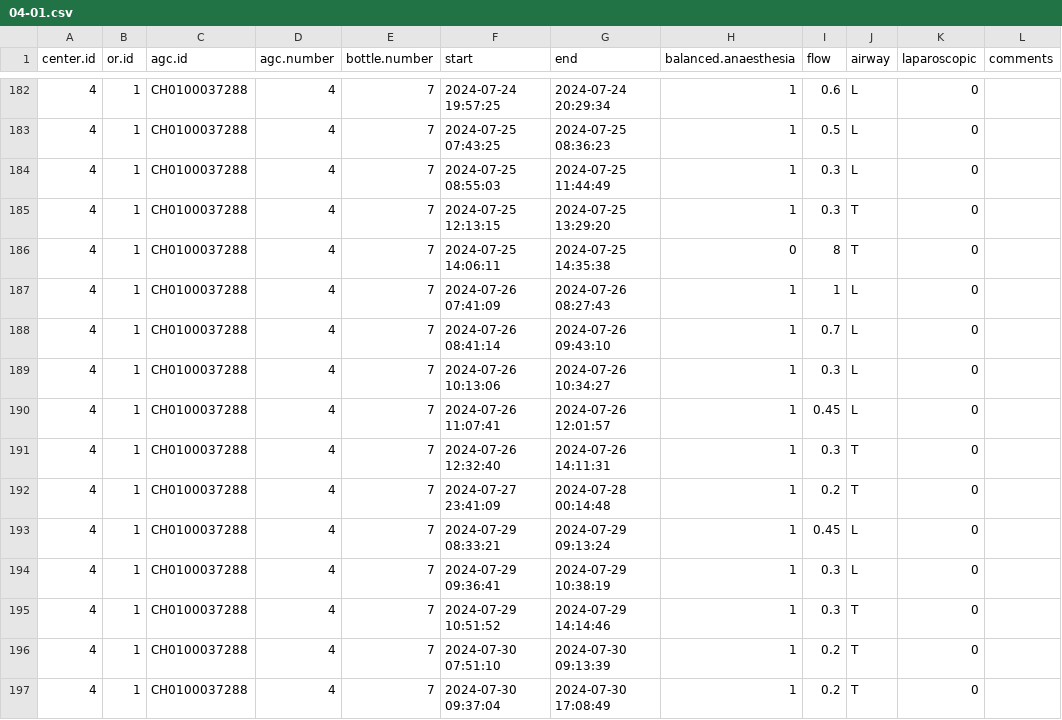
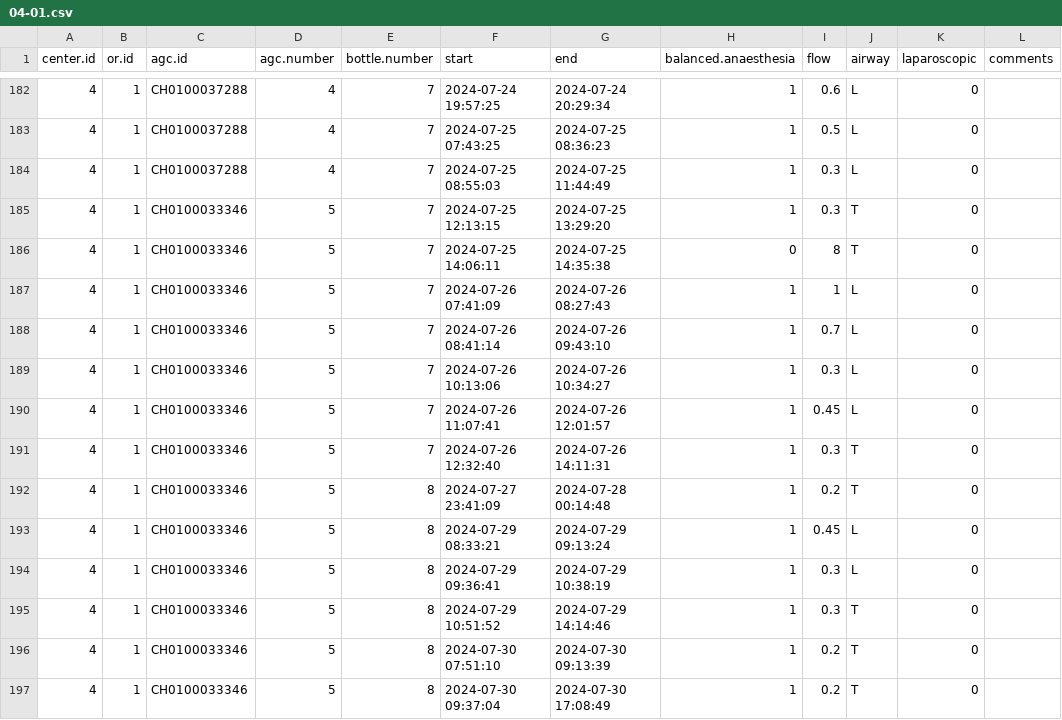
Before and after one commit to umg-minai/vct-or-mc, a CSV file: raw-data/crfs/04-01.csv, drawn as a sheet; only a part is shown, gaps mark what is left out.

```diff
--- a/raw-data/crfs/04-01.csv
+++ b/raw-data/crfs/04-01.csv
@@ -184,14 +184,14 @@ center.id,or.id,agc.id,agc.number,bottle.number,start,end,balanced.anaesthesia,f
 4,1,CH0100037288,4,7,2024-07-25 08:55:03,2024-07-25 11:44:49,1,0.3,L,0,
-4,1,CH0100037288,4,7,2024-07-25 12:13:15,2024-07-25 13:29:20,1,0.3,T,0,
-4,1,CH0100037288,4,7,2024-07-25 14:06:11,2024-07-25 14:35:38,0,8,T,0,
-4,1,CH0100037288,4,7,2024-07-26 07:41:09,2024-07-26 08:27:43,1,1,L,0,
-4,1,CH0100037288,4,7,2024-07-26 08:41:14,2024-07-26 09:43:10,1,0.7,L,0,
-4,1,CH0100037288,4,7,2024-07-26 10:13:06,2024-07-26 10:34:27,1,0.3,L,0,
-4,1,CH0100037288,4,7,2024-07-26 11:07:41,2024-07-26 12:01:57,1,0.45,L,0,
-4,1,CH0100037288,4,7,2024-07-26 12:32:40,2024-07-26 14:11:31,1,0.3,T,0,
-4,1,CH0100037288,4,7,2024-07-27 23:41:09,2024-07-28 00:14:48,1,0.2,T,0,
-4,1,CH0100037288,4,7,2024-07-29 08:33:21,2024-07-29 09:13:24,1,0.45,L,0,
-4,1,CH0100037288,4,7,2024-07-29 09:36:41,2024-07-29 10:38:19,1,0.3,L,0,
-4,1,CH0100037288,4,7,2024-07-29 10:51:52,2024-07-29 14:14:46,1,0.3,T,0,
-4,1,CH0100037288,4,7,2024-07-30 07:51:10,2024-07-30 09:13:39,1,0.2,T,0,
-4,1,CH0100037288,4,7,2024-07-30 09:37:04,2024-07-30 17:08:49,1,0.2,T,0,
+4,1,CH0100033346,5,7,2024-07-25 12:13:15,2024-07-25 13:29:20,1,0.3,T,0,
+4,1,CH0100033346,5,7,2024-07-25 14:06:11,2024-07-25 14:35:38,0,8,T,0,
+4,1,CH0100033346,5,7,2024-07-26 07:41:09,2024-07-26 08:27:43,1,1,L,0,
+4,1,CH0100033346,5,7,2024-07-26 08:41:14,2024-07-26 09:43:10,1,0.7,L,0,
+4,1,CH0100033346,5,7,2024-07-26 10:13:06,2024-07-26 10:34:27,1,0.3,L,0,
+4,1,CH0100033346,5,7,2024-07-26 11:07:41,2024-07-26 12:01:57,1,0.45,L,0,
+4,1,CH0100033346,5,7,2024-07-26 12:32:40,2024-07-26 14:11:31,1,0.3,T,0,
+4,1,CH0100033346,5,8,2024-07-27 23:41:09,2024-07-28 00:14:48,1,0.2,T,0,
+4,1,CH0100033346,5,8,2024-07-29 08:33:21,2024-07-29 09:13:24,1,0.45,L,0,
+4,1,CH0100033346,5,8,2024-07-29 09:36:41,2024-07-29 10:38:19,1,0.3,L,0,
+4,1,CH0100033346,5,8,2024-07-29 10:51:52,2024-07-29 14:14:46,1,0.3,T,0,
+4,1,CH0100033346,5,8,2024-07-30 07:51:10,2024-07-30 09:13:39,1,0.2,T,0,
+4,1,CH0100033346,5,8,2024-07-30 09:37:04,2024-07-30 17:08:49,1,0.2,T,0,
```
Also changed, not shown: raw-data/04-umg/sevoflurane-bottles/03.csv, raw-data/04-umg/sevoflurane-bottles/04.csv, 7 other files.
